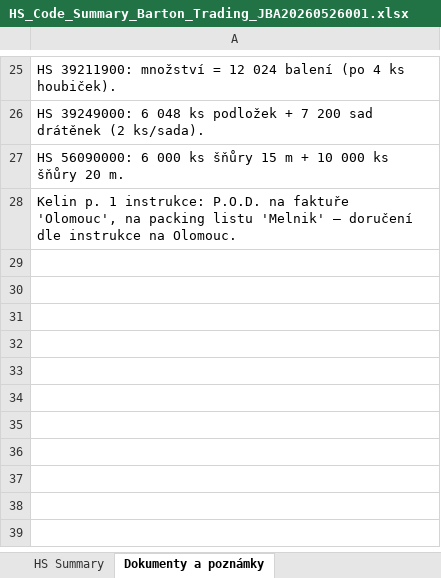
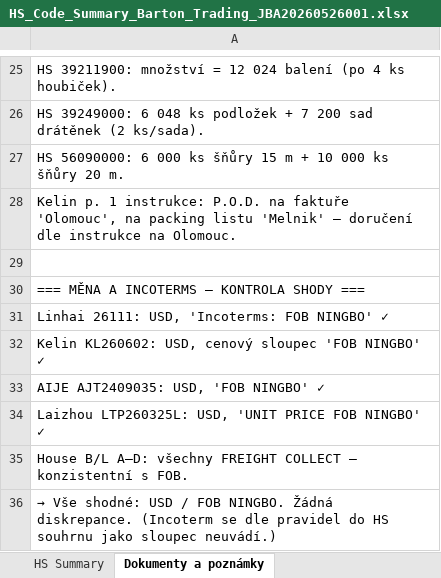
Before and after one commit to Kseni-ia/customs, an Excel workbook: output/HS_Code_Summary_Barton_Trading_JBA20260526001.xlsx, sheet Dokumenty a poznámky, drawn as a sheet; only a part is shown, gaps mark what is left out; values as stored, in another font and other column widths than the file's, no borders; formulas without a stored value are shown as written; the diff names each change by its address in the sheet, - before the commit and + after, or states it on an @@ line.

```diff
--- a/output/HS_Code_Summary_Barton_Trading_JBA20260526001.xlsx (sheet Dokumenty a poznámky)
+++ b/output/HS_Code_Summary_Barton_Trading_JBA20260526001.xlsx (sheet Dokumenty a poznámky)
+row 29: (empty)
+row 30: === MĚNA A INCOTERMS – KONTROLA SHODY ===
+row 31: Linhai 26111: USD, 'Incoterms: FOB NINGBO' ✓
+row 32: Kelin KL260602: USD, cenový sloupec 'FOB NINGBO' ✓
+row 33: AIJE AJT2409035: USD, 'FOB NINGBO' ✓
+row 34: Laizhou LTP260325L: USD, 'UNIT PRICE FOB NINGBO' ✓
+row 35: House B/L A–D: všechny FREIGHT COLLECT – konzistentní s FOB.
+row 36: → Vše shodné: USD / FOB NINGBO. Žádná diskrepance. (Incoterm se dle pravidel do HS souhrnu jako sloupec neuvádí.)
```
Also changed, not shown: other sheet tabs.
